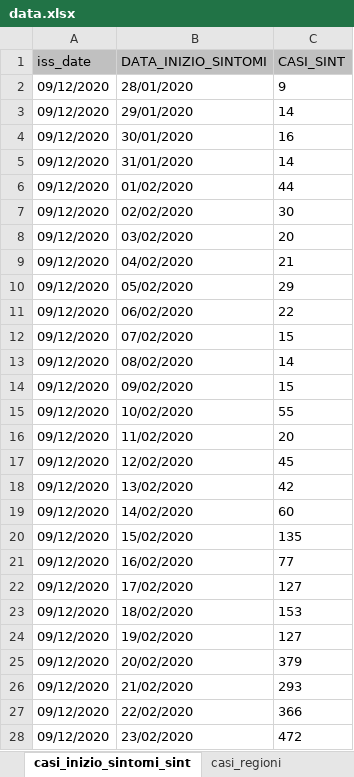
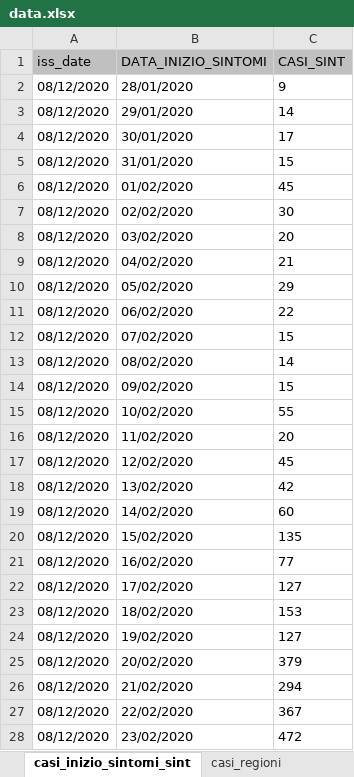
Before and after one commit to floatingpurr/covid-19_sorveglianza_integrata_italia, an Excel workbook: data/09-12-2020/data.xlsx, sheet casi_inizio_sintomi_sint, drawn as a sheet; only a part is shown; values as stored, in another font and other column widths than the file's, no borders; the diff covers the shown part only; the diff names each change by its address in the sheet, - before the commit and + after, or states it on an @@ line.

```diff
--- a/data/09-12-2020/data.xlsx (sheet casi_inizio_sintomi_sint)
+++ b/data/09-12-2020/data.xlsx (sheet casi_inizio_sintomi_sint)
-A2:A28 (iss_date): 09/12/2020
+A2:A28 (iss_date): 08/12/2020
-C4 (CASI_SINT): 16
+C4 (CASI_SINT): 17
-C5 (CASI_SINT): 14
+C5 (CASI_SINT): 15
-C6 (CASI_SINT): 44
+C6 (CASI_SINT): 45
-C26 (CASI_SINT): 293
+C26 (CASI_SINT): 294
-C27 (CASI_SINT): 366
+C27 (CASI_SINT): 367
```
Also changed, not shown: 1 added row, 2 removed rows and 492 edited cells elsewhere in this sheet, sheet casi_inizio_sintomi, sheet ricoveri, sheet casi_prelievo_diagnosi, sheet decessi, sheet casi_provincie, sheet stato_clinico, 2 more sheets, data/staging/data.xlsx, 18 other files.
